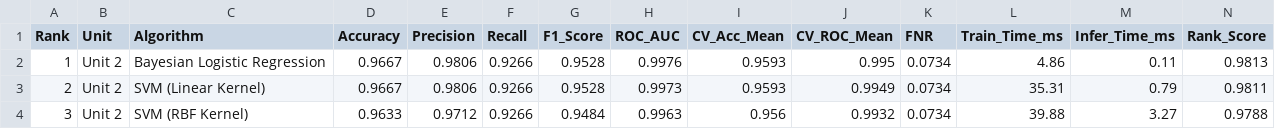
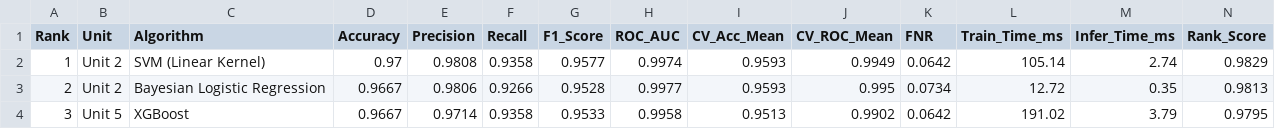
Before and after one commit to blazevineet/AcademicRisk, a CSV file: results/model_comparison_summary.csv, drawn as a sheet; only a part is shown; the diff covers the shown part only.

```diff
--- a/results/model_comparison_summary.csv
+++ b/results/model_comparison_summary.csv
@@ -1,4 +1,4 @@
 Rank,Unit,Algorithm,Accuracy,Precision,Recall,F1_Score,ROC_AUC,CV_Acc_Mean,CV_ROC_Mean,FNR,Train_Time_ms,Infer_Time_ms,Rank_Score
-1,Unit 2,Bayesian Logistic Regression,0.9667,0.9806,0.9266,0.9528,0.9976,0.9593,0.995,0.0734,4.86,0.11,0.9813
-2,Unit 2,SVM (Linear Kernel),0.9667,0.9806,0.9266,0.9528,0.9973,0.9593,0.9949,0.0734,35.31,0.79,0.9811
-3,Unit 2,SVM (RBF Kernel),0.9633,0.9712,0.9266,0.9484,0.9963,0.956,0.9932,0.0734,39.88,3.27,0.9788
+1,Unit 2,SVM (Linear Kernel),0.97,0.9808,0.9358,0.9577,0.9974,0.9593,0.9949,0.0642,105.14,2.74,0.9829
+2,Unit 2,Bayesian Logistic Regression,0.9667,0.9806,0.9266,0.9528,0.9977,0.9593,0.995,0.0734,12.72,0.35,0.9813
+3,Unit 5,XGBoost,0.9667,0.9714,0.9358,0.9533,0.9958,0.9513,0.9902,0.0642,191.02,3.79,0.9795
```
Also changed, not shown: 1 added row, 1 removed row and 69 edited cells elsewhere in this file, data/academic_risk_data.csv, 16 other files.
